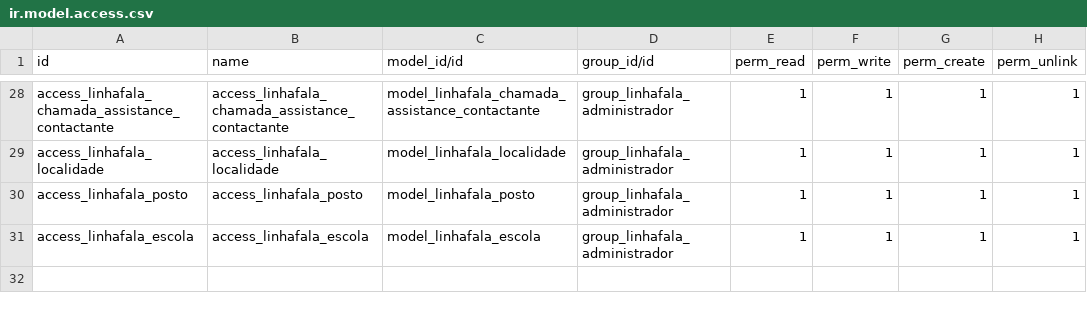
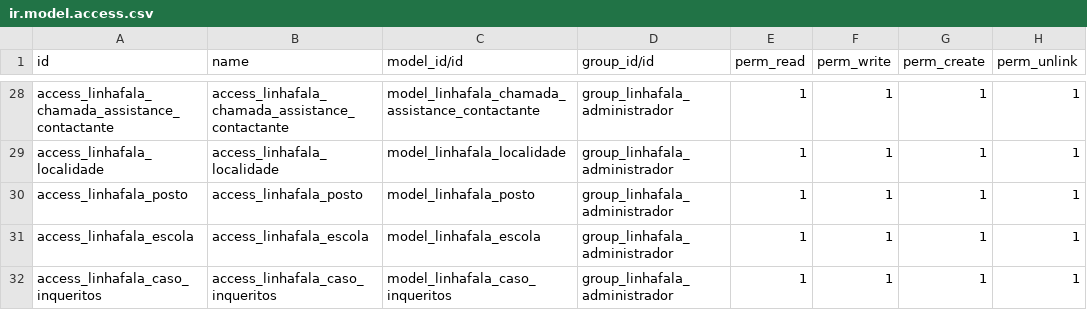
Before and after one commit to roboboinc/linhafala_odoo, a CSV file: security/ir.model.access.csv, drawn as a sheet; only a part is shown, gaps mark what is left out; the diff names each change by its address in the sheet, - before the commit and + after, or states it on an @@ line.

Commit message:
inqueritos form added

```diff
--- a/security/ir.model.access.csv
+++ b/security/ir.model.access.csv
+row 32: access_linhafala_caso_inqueritos | access_linhafala_caso_inqueritos | model_linhafala_caso_inqueritos | group_linhafala_administrador | 1 | 1 | 1 | 1
```
Also changed, not shown: 2 other files.
